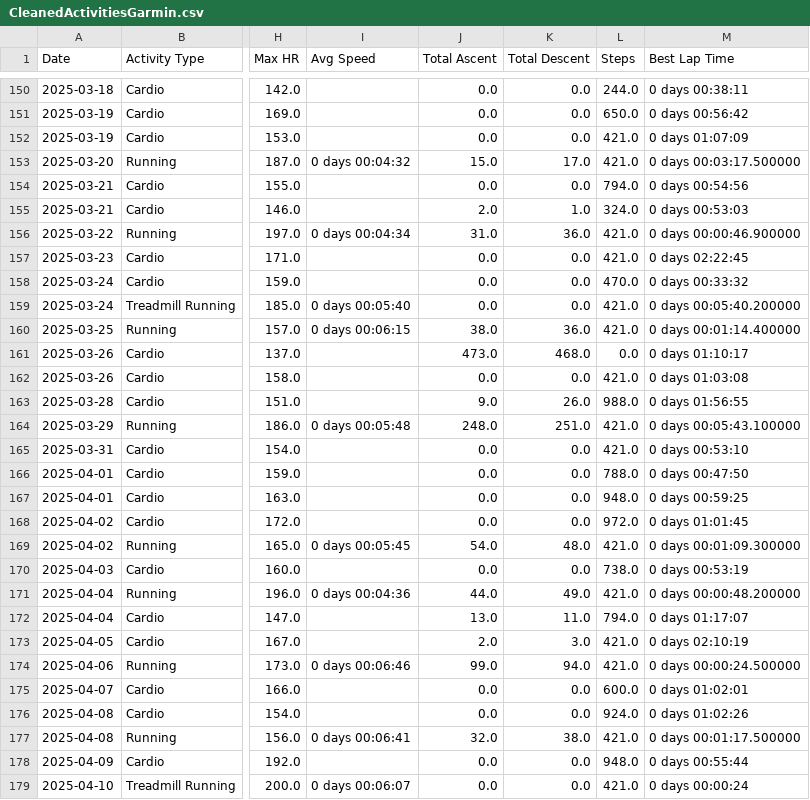
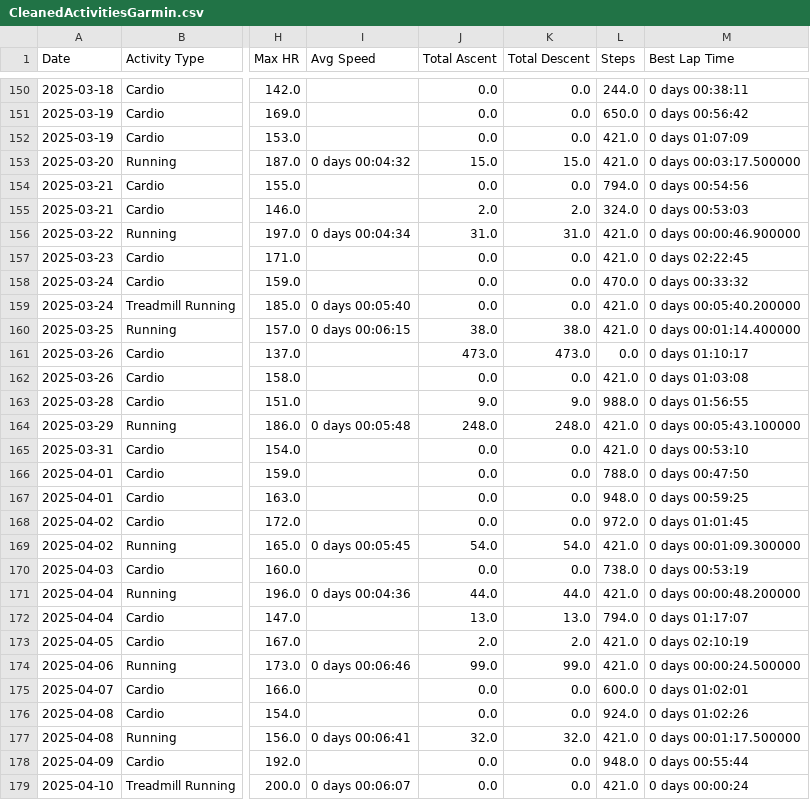
Before and after one commit to Guysteeleperkins/gsp-capstone-project, a CSV file: data/processed/CleanedActivitiesGarmin.csv, drawn as a sheet; only a part is shown, gaps mark what is left out; the diff covers the shown part only; the diff names each change by its address in the sheet, - before the commit and + after, or states it on an @@ line.

```diff
--- a/data/processed/CleanedActivitiesGarmin.csv
+++ b/data/processed/CleanedActivitiesGarmin.csv
-K153 (Total Descent): 17.0
+K153 (Total Descent): 15.0
-K155 (Total Descent): 1.0
+K155 (Total Descent): 2.0
-K156 (Total Descent): 36.0
+K156 (Total Descent): 31.0
-K160 (Total Descent): 36.0
+K160 (Total Descent): 38.0
-K161 (Total Descent): 468.0
+K161 (Total Descent): 473.0
-K163 (Total Descent): 26.0
+K163 (Total Descent): 9.0
-K164 (Total Descent): 251.0
+K164 (Total Descent): 248.0
-K169 (Total Descent): 48.0
+K169 (Total Descent): 54.0
-K171 (Total Descent): 49.0
+K171 (Total Descent): 44.0
-K172 (Total Descent): 11.0
+K172 (Total Descent): 13.0
-K173 (Total Descent): 3.0
+K173 (Total Descent): 2.0
-K174 (Total Descent): 94.0
+K174 (Total Descent): 99.0
-K177 (Total Descent): 38.0
+K177 (Total Descent): 32.0
```
Also changed, not shown: 66 edited cells elsewhere in this file, 4 other files.
